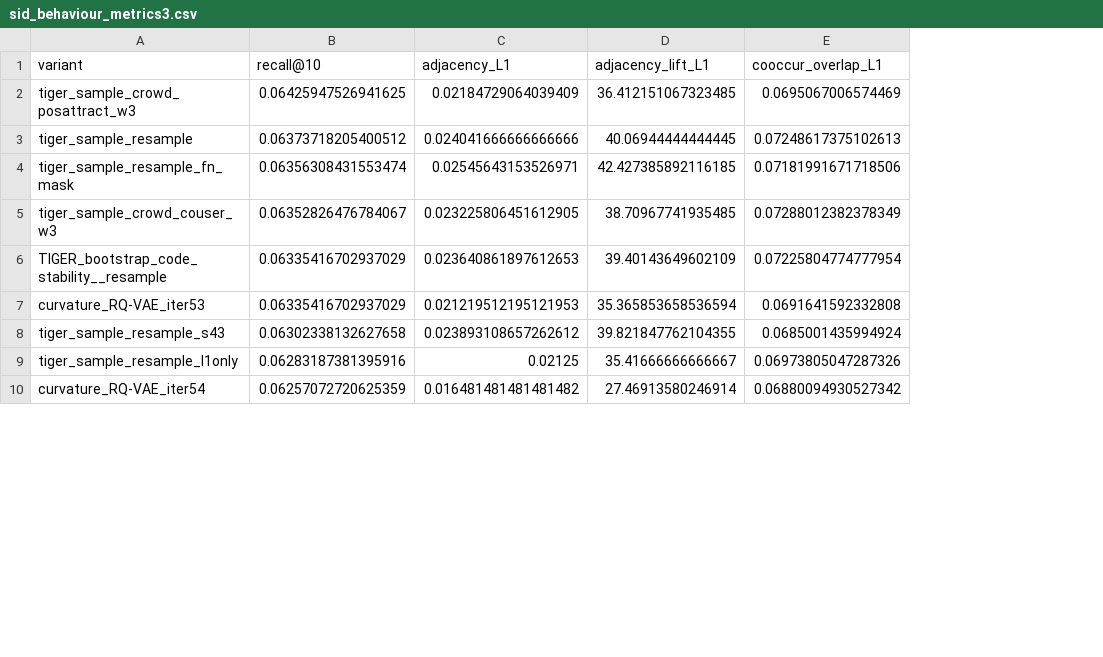
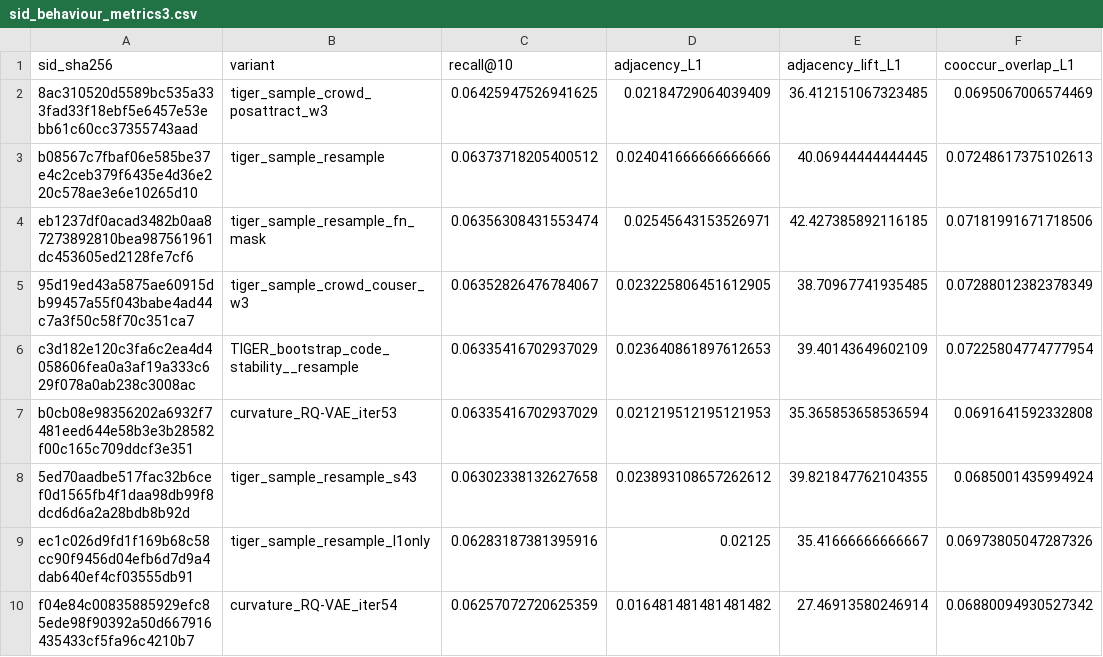
Before and after one commit to cpxjazz123/HiCurvRec, a CSV file: analysis_sid_recall/sid_behaviour_metrics3.csv, drawn as a sheet; only a part is shown; the diff names each change by its address in the sheet, - before the commit and + after, or states it on an @@ line.

Commit message:
Fix the metric merge: join the three batteries on sid_sha256, not the arm name (67 SIDs carry only 53 names), and recompute the non-linear shape analysis on the full 67

```diff
--- a/analysis_sid_recall/sid_behaviour_metrics3.csv
+++ b/analysis_sid_recall/sid_behaviour_metrics3.csv
+column A (sid_sha256), rows 2-10: 8ac310520d5589bc535a333fad33f18ebf5e6457e53ebb61c60cc37355743aad | b08567c7fbaf06e585be37e4c2ceb379f6435e4d36e220c578ae3e6e10265d10 | eb1237df0acad3482b0aa87273892810bea987561961dc453605ed2128fe7cf6 | 95d19ed43a5875ae60915db99457a55f043babe4ad44c7a3f50c58f70c351ca7 | c3d182e120c3fa6c2ea4d4058606fea0a3af19a333c629f078a0ab238c3008ac | b0cb08e98356202a6932f7481eed644e58b3e3b28582f00c165c709ddcf3e351 | 5ed70aadbe517fac32b6cef0d1565fb4f1daa98db99f8dcd6d6a2a28bdb8b92d | ec1c026d9fd1f169b68c58cc90f9456d04efb6d7d9a4dab640ef4cf03555db91 | f04e84c00835885929efc85ede98f90392a50d667916435433cf5fa96c4210b7
```
Also changed, not shown: analysis_sid_recall/nonlinear_shapes.csv, 3 other files.
